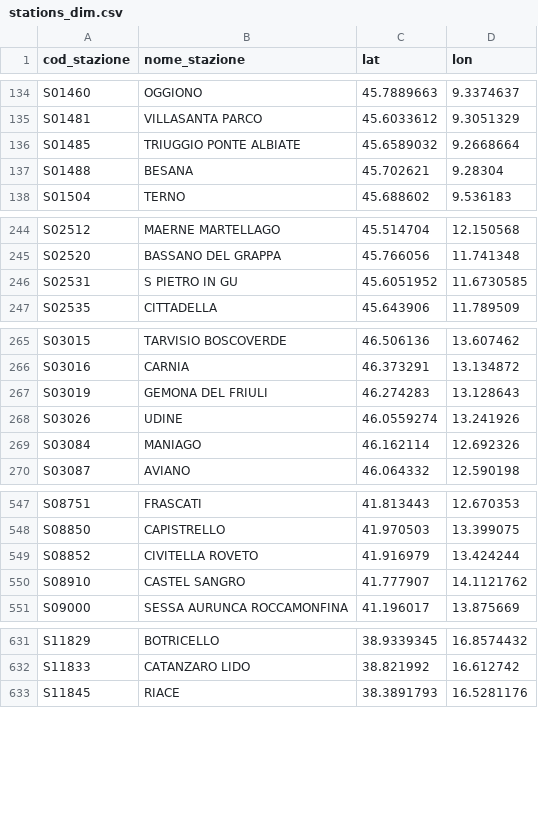
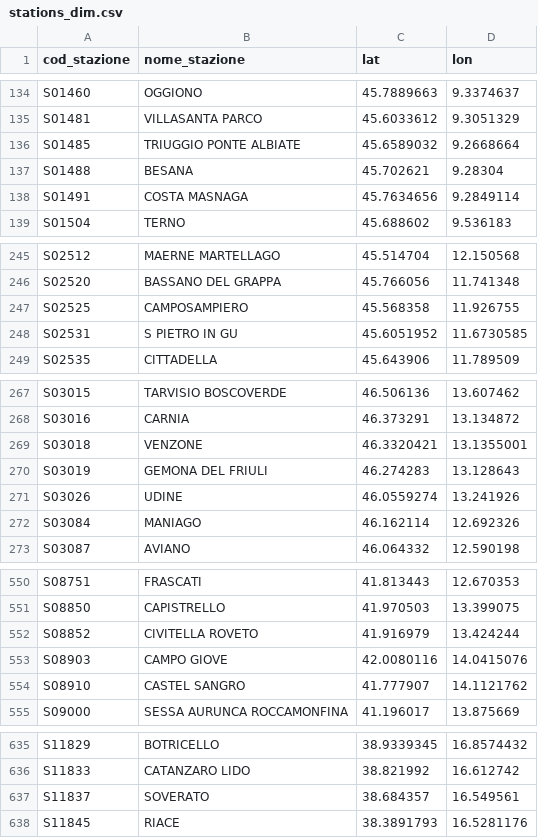
Before and after one commit to DrElegantia/trainstats-dashboard, a CSV file: data/gold/stations_dim.csv, drawn as a sheet; only a part is shown, gaps mark what is left out; the diff covers the shown part only; the diff names each change by its address in the sheet, - before the commit and + after, or states it on an @@ line.

```diff
--- a/data/gold/stations_dim.csv
+++ b/data/gold/stations_dim.csv
+row 138: S01491 | COSTA MASNAGA | 45.7634656 | 9.2849114
+row 247: S02525 | CAMPOSAMPIERO | 45.568358 | 11.926755
+row 269: S03018 | VENZONE | 46.3320421 | 13.1355001
+row 553: S08903 | CAMPO GIOVE | 42.0080116 | 14.0415076
+row 637: S11837 | SOVERATO | 38.684357 | 16.549561
```
Also changed, not shown: 2 added rows elsewhere in this file, data/gold/copertura_categoria.csv, 16 other files.
